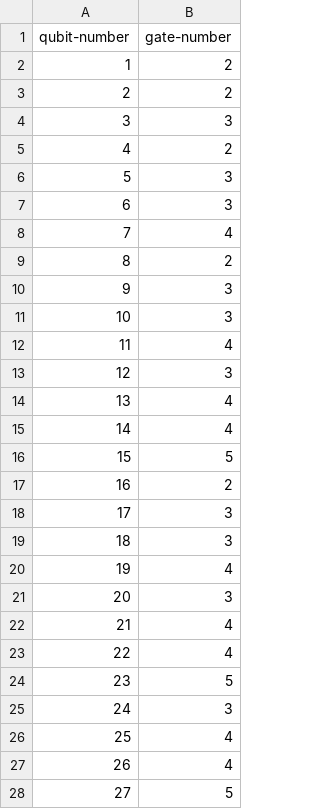
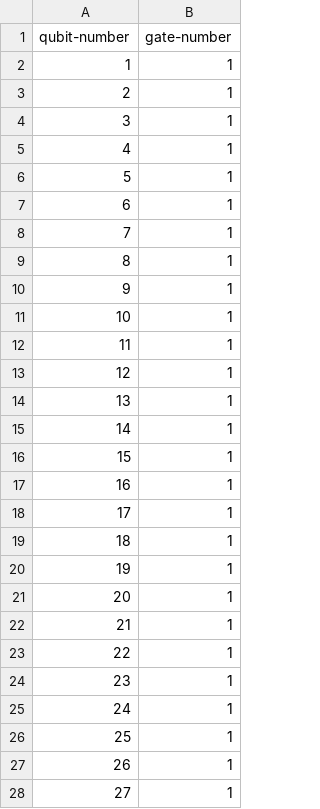
Before and after one commit to chihyang/iso, a CSV file: benchmark/benchmark-meta-data/had-last-qubit.csv, drawn as a sheet; only a part is shown; the diff covers the shown part only.

```diff
--- a/benchmark/benchmark-meta-data/had-last-qubit.csv
+++ b/benchmark/benchmark-meta-data/had-last-qubit.csv
@@ -1,28 +1,28 @@
 qubit-number,gate-number
-1,2
-2,2
-3,3
-4,2
-5,3
-6,3
-7,4
-8,2
-9,3
-10,3
-11,4
-12,3
-13,4
-14,4
-15,5
-16,2
-17,3
-18,3
-19,4
-20,3
-21,4
-22,4
-23,5
-24,3
-25,4
-26,4
-27,5
+1,1
+2,1
+3,1
+4,1
+5,1
+6,1
+7,1
+8,1
+9,1
+10,1
+11,1
+12,1
+13,1
+14,1
+15,1
+16,1
+17,1
+18,1
+19,1
+20,1
+21,1
+22,1
+23,1
+24,1
+25,1
+26,1
+27,1
```
Also changed, not shown: 13 edited cells elsewhere in this file, benchmark/benchmark-meta-data/had-last-bell-state.csv, benchmark/benchmark-meta-data/had-last-fixed-bell-state.csv, 11 other files.
